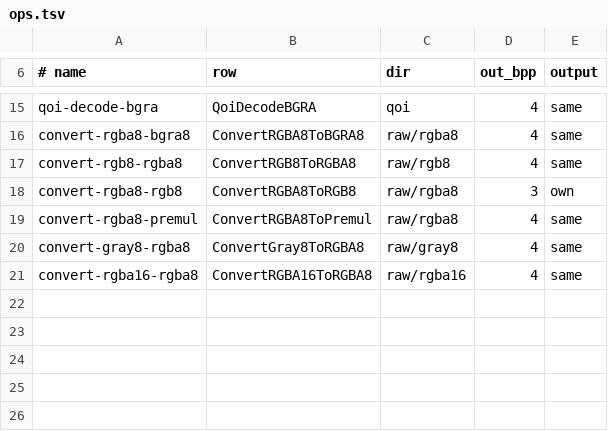
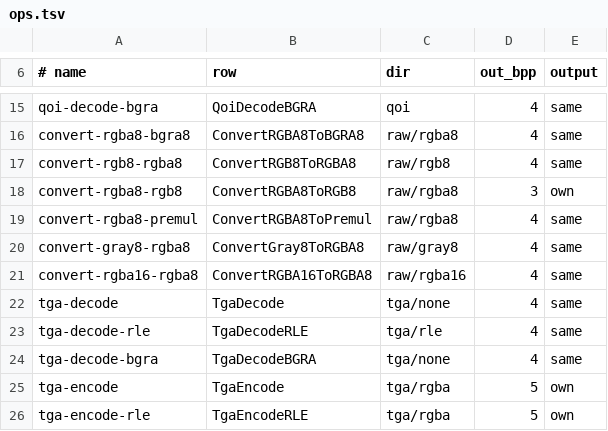
Before and after one commit to baskingspot/image, a TSV file: bench/ops.tsv, drawn as a sheet; only a part is shown, gaps mark what is left out; the diff names each change by its address in the sheet, - before the commit and + after, or states it on an @@ line.

Commit message:
bench: tga decode and encode arms for image, Wuffs, stb, and image-rs
docs/slop/results/tga-20261101.md: decode 1.68x Wuffs on icons, 1.14x up to 1 MP, 1.00x above; RLE decode 2.6-4.5x Wuffs; encode 2.4-12x stb_image_write; peak RSS at or below every arm.

```diff
--- a/bench/ops.tsv
+++ b/bench/ops.tsv
+row 22: tga-decode | TgaDecode | tga/none | 4 | same
+row 23: tga-decode-rle | TgaDecodeRLE | tga/rle | 4 | same
+row 24: tga-decode-bgra | TgaDecodeBGRA | tga/none | 4 | same
+row 25: tga-encode | TgaEncode | tga/rgba | 5 | own
+row 26: tga-encode-rle | TgaEncodeRLE | tga/rgba | 5 | own
```
Also changed, not shown: 28 other files.
